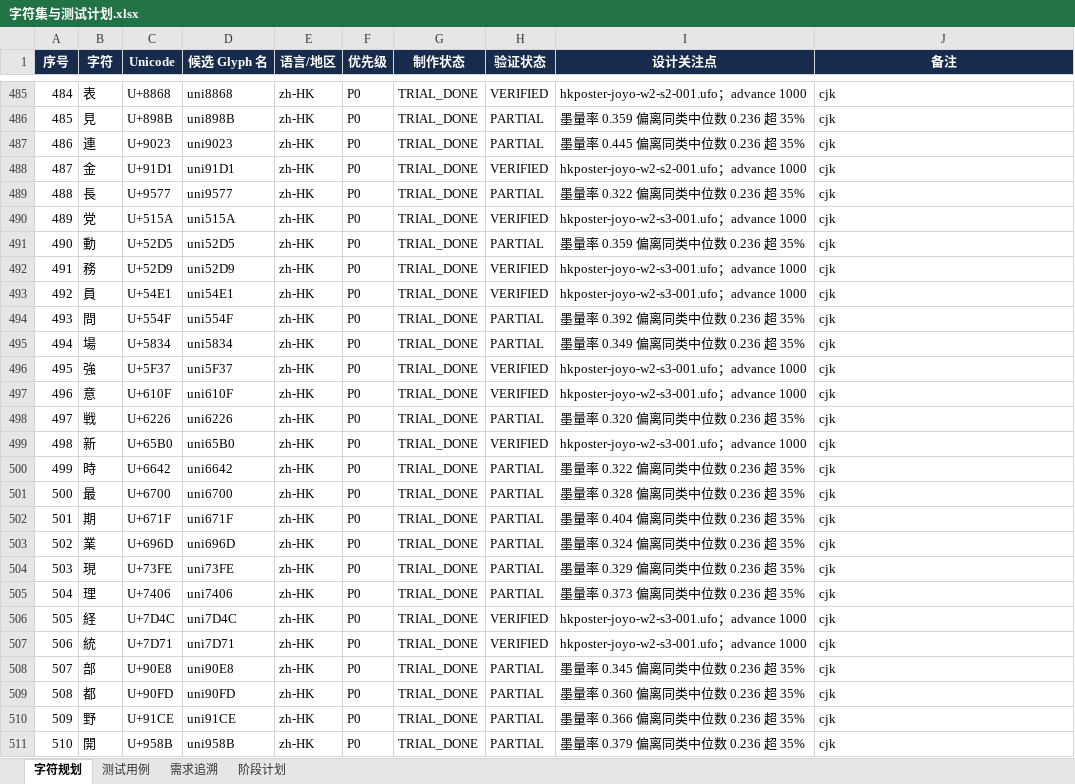
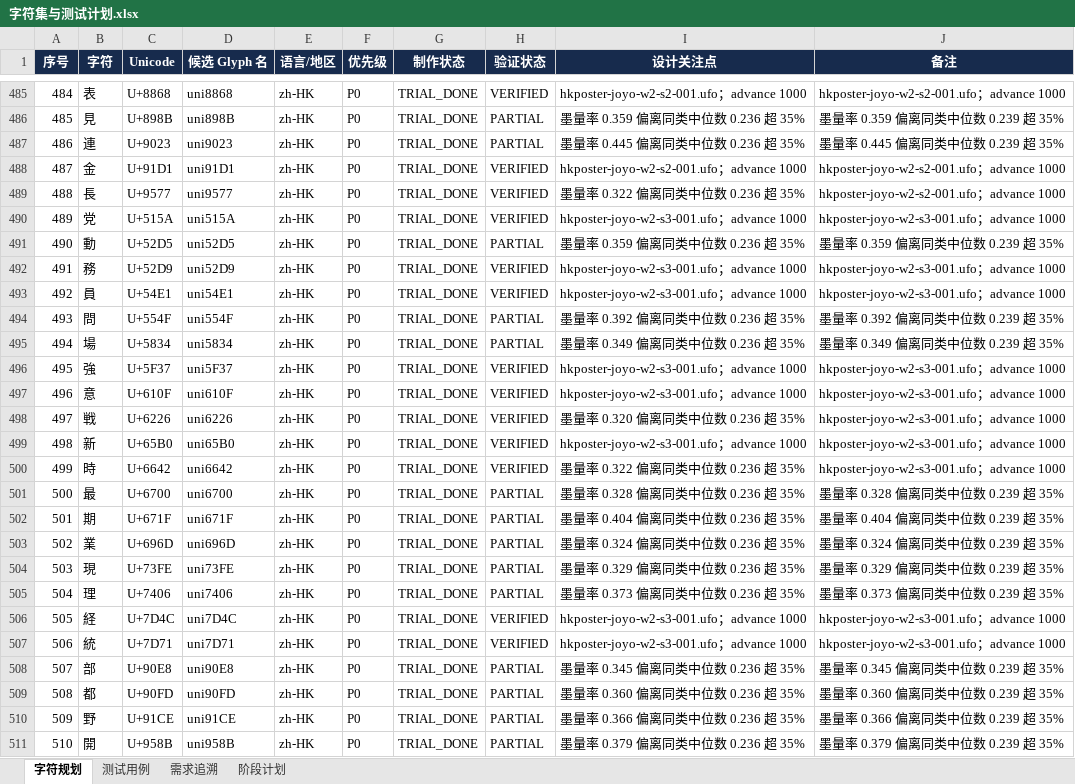
Before and after one commit to UlyssesLeoLee/HKPoster, an Excel workbook: tables/字符集与测试计划.xlsx, sheet 字符规划, drawn as a sheet; only a part is shown, gaps mark what is left out; values as stored, in another font and other column widths than the file's, no borders; the diff covers the shown part only; the diff names each change by its address in the sheet, - before the commit and + after, or states it on an @@ line.

```diff
--- a/tables/字符集与测试计划.xlsx (sheet 字符规划)
+++ b/tables/字符集与测试计划.xlsx (sheet 字符规划)
-J485 (备注): cjk
+J485 (备注): hkposter-joyo-w2-s2-001.ufo；advance 1000
-J486 (备注): cjk
+J486 (备注): 墨量率 0.359 偏离同类中位数 0.239 超 35%
-J487 (备注): cjk
+J487 (备注): 墨量率 0.445 偏离同类中位数 0.239 超 35%
-J488:J489 (备注): cjk
+J488:J489 (备注): hkposter-joyo-w2-s2-001.ufo；advance 1000
-H489 (验证状态): PARTIAL
+H489 (验证状态): VERIFIED
-J490 (备注): cjk
+J490 (备注): hkposter-joyo-w2-s3-001.ufo；advance 1000
-J491 (备注): cjk
+J491 (备注): 墨量率 0.359 偏离同类中位数 0.239 超 35%
-J492:J493 (备注): cjk
+J492:J493 (备注): hkposter-joyo-w2-s3-001.ufo；advance 1000
-J494 (备注): cjk
+J494 (备注): 墨量率 0.392 偏离同类中位数 0.239 超 35%
-J495 (备注): cjk
+J495 (备注): 墨量率 0.349 偏离同类中位数 0.239 超 35%
-J496:J500 (备注): cjk
+J496:J500 (备注): hkposter-joyo-w2-s3-001.ufo；advance 1000
-H498 (验证状态): PARTIAL
+H498 (验证状态): VERIFIED
-H500 (验证状态): PARTIAL
+H500 (验证状态): VERIFIED
-J501 (备注): cjk
+J501 (备注): 墨量率 0.328 偏离同类中位数 0.239 超 35%
-J502 (备注): cjk
+J502 (备注): 墨量率 0.404 偏离同类中位数 0.239 超 35%
-J503 (备注): cjk
+J503 (备注): 墨量率 0.324 偏离同类中位数 0.239 超 35%
-J504 (备注): cjk
+J504 (备注): 墨量率 0.329 偏离同类中位数 0.239 超 35%
-J505 (备注): cjk
+J505 (备注): 墨量率 0.373 偏离同类中位数 0.239 超 35%
-J506:J507 (备注): cjk
+J506:J507 (备注): hkposter-joyo-w2-s3-001.ufo；advance 1000
-J508 (备注): cjk
+J508 (备注): 墨量率 0.345 偏离同类中位数 0.239 超 35%
-J509 (备注): cjk
+J509 (备注): 墨量率 0.360 偏离同类中位数 0.239 超 35%
-J510 (备注): cjk
+J510 (备注): 墨量率 0.366 偏离同类中位数 0.239 超 35%
-J511 (备注): cjk
+J511 (备注): 墨量率 0.379 偏离同类中位数 0.239 超 35%
```
Also changed, not shown: 47 added rows and 105 edited cells elsewhere in this sheet, sheet 阶段计划, 7 other files.
